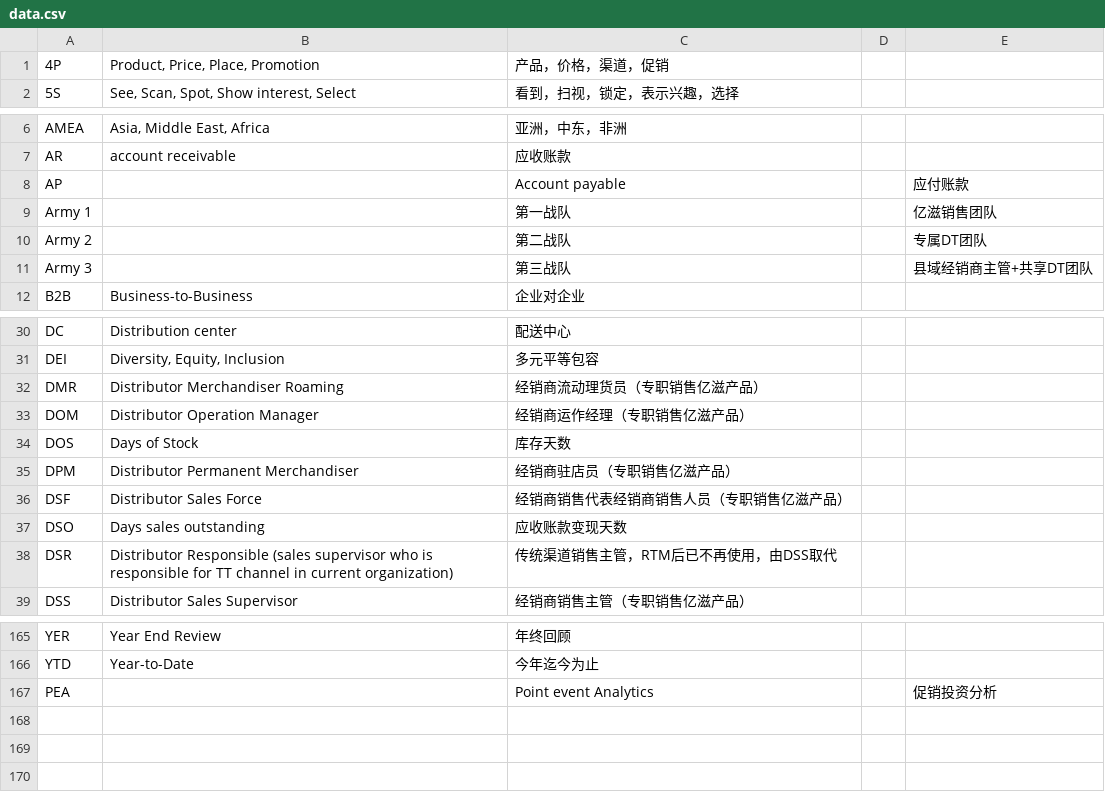
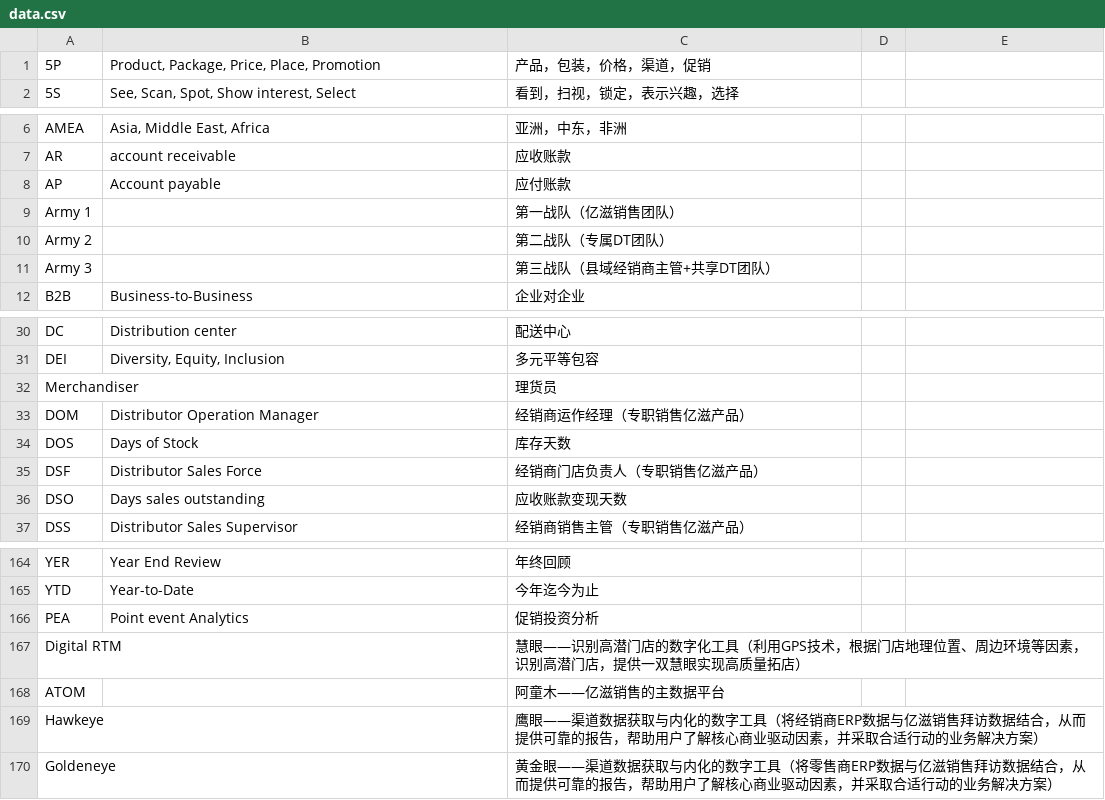
Before and after one commit to Mileymmm/mdlz, a CSV file: data.csv, drawn as a sheet; only a part is shown, gaps mark what is left out; the diff covers the shown part only.

Commit message:
Update data.csv

```diff
--- a/data.csv
+++ b/data.csv
@@ -1 +1 @@
-4P	"Product, Price, Place, Promotion"	产品，价格，渠道，促销		
+5P	Product, Package, Price, Place, Promotion	产品，包装，价格，渠道，促销
@@ -8,4 +8,4 @@ AR	account receivable	应收账款
-AP		Account payable		应付账款
-Army 1		第一战队		亿滋销售团队
-Army 2		第二战队		专属DT团队
-Army 3		第三战队		县域经销商主管+共享DT团队
+AP	Account payable	应付账款
+Army 1		第一战队（亿滋销售团队）
+Army 2		第二战队（专属DT团队）
+Army 3		第三战队（县域经销商主管+共享DT团队）
@@ -32 +32 @@ DEI	"Diversity,  Equity, Inclusion"	多元平等包容
-DMR	Distributor Merchandiser Roaming 	经销商流动理货员（专职销售亿滋产品）		
+Merchandiser		理货员
@@ -35,2 +35 @@ DOS	Days of Stock	库存天数
-DPM	Distributor Permanent Merchandiser	经销商驻店员（专职销售亿滋产品）		
-DSF	Distributor Sales Force	经销商销售代表经销商销售人员（专职销售亿滋产品）		
+DSF	Distributor Sales Force	经销商门店负责人（专职销售亿滋产品）
@@ -38 +36,0 @@ DSO	Days sales outstanding	应收账款变现天数
-DSR	Distributor Responsible (sales supervisor who is responsible for TT channel in current organization)	传统渠道销售主管，RTM后已不再使用，由DSS取代		
@@ -167 +166,5 @@ YTD	Year-to-Date	今年迄今为止
-PEA		Point event Analytics		促销投资分析
+PEA	Point event Analytics	促销投资分析
+Digital RTM		慧眼——识别高潜门店的数字化工具（利用GPS技术，根据门店地理位置、周边环境等因素，识别高潜门店，提供一双慧眼实现高质量拓店）
+ATOM		阿童木——亿滋销售的主数据平台
+Hawkeye		鹰眼——渠道数据获取与内化的数字工具（将经销商ERP数据与亿滋销售拜访数据结合，从而提供可靠的报告，帮助用户了解核心商业驱动因素，并采取合适行动的业务解决方案）
+Goldeneye		黄金眼——渠道数据获取与内化的数字工具（将零售商ERP数据与亿滋销售拜访数据结合，从而提供可靠的报告，帮助用户了解核心商业驱动因素，并采取合适行动的业务解决方案）
```
Also changed, not shown: 2 added rows, 1 removed row and 11 edited cells elsewhere in this file.
